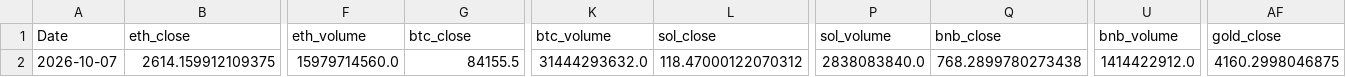
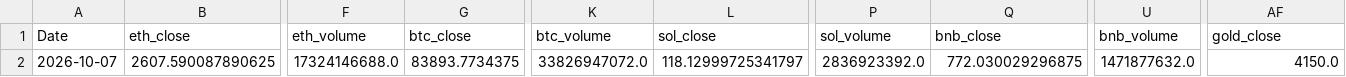
Before and after one commit to wscha231/eth-dashboard, a CSV file: lake/gold/eth_provisional_daily.csv, drawn as a sheet; only a part is shown, gaps mark what is left out; the diff covers the shown part only; the diff names each change by its address in the sheet, - before the commit and + after, or states it on an @@ line.

Commit message:
chore(data): refresh sources and settle retired forecasts

```diff
--- a/lake/gold/eth_provisional_daily.csv
+++ b/lake/gold/eth_provisional_daily.csv
-B2 (eth_close): 2614.159912109375
+B2 (eth_close): 2607.590087890625
-F2 (eth_volume): 15979714560.0
+F2 (eth_volume): 17324146688.0
-G2 (btc_close): 84155.5
+G2 (btc_close): 83893.7734375
-K2 (btc_volume): 31444293632.0
+K2 (btc_volume): 33826947072.0
-L2 (sol_close): 118.47000122070312
+L2 (sol_close): 118.12999725341797
-P2 (sol_volume): 2838083840.0
+P2 (sol_volume): 2836923392.0
-Q2 (bnb_close): 768.2899780273438
+Q2 (bnb_close): 772.030029296875
-U2 (bnb_volume): 1414422912.0
+U2 (bnb_volume): 1471877632.0
-AF2 (gold_close): 4160.2998046875
+AF2 (gold_close): 4150.0
```
Also changed, not shown: 77 edited cells elsewhere in this file, lake/gold/eth_master_schema.csv, lake/gold/external_feature_summary.csv, 22 other files.
